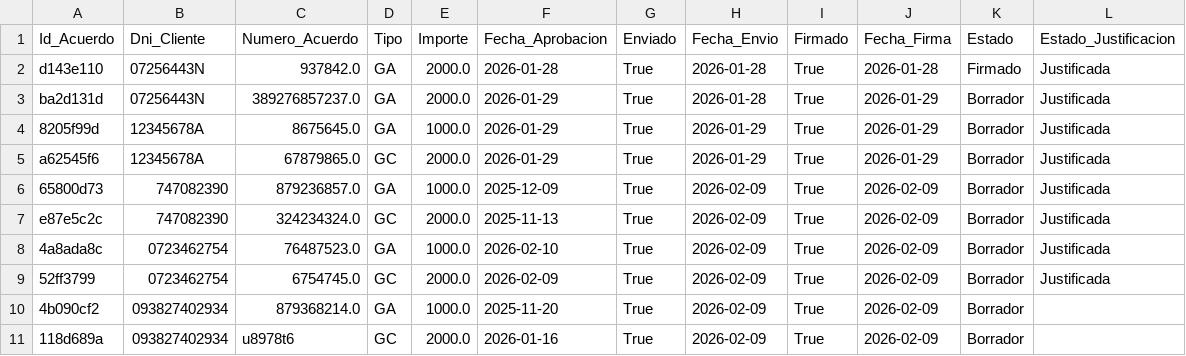
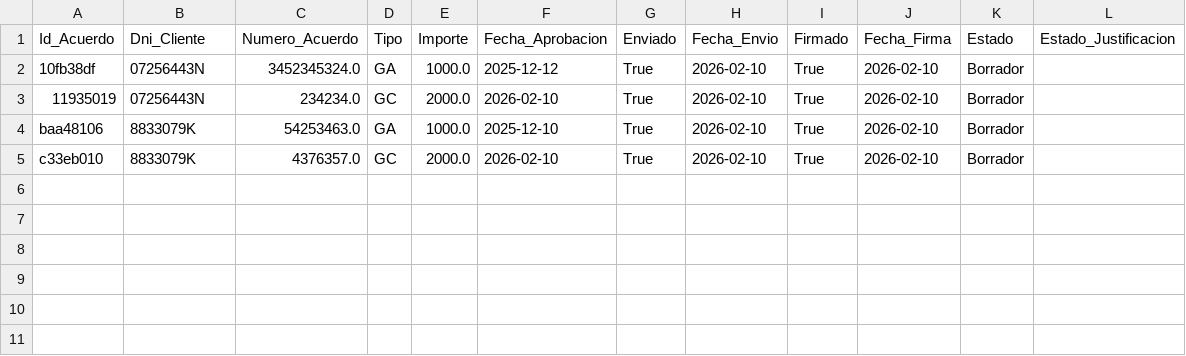
Before and after one commit to enriquesda/Control-Nofence, a CSV file: backend/data/acuerdos.csv, drawn as a sheet.

```diff
--- a/backend/data/acuerdos.csv
+++ b/backend/data/acuerdos.csv
@@ -1,11 +1,5 @@
 Id_Acuerdo,Dni_Cliente,Numero_Acuerdo,Tipo,Importe,Fecha_Aprobacion,Enviado,Fecha_Envio,Firmado,Fecha_Firma,Estado,Estado_Justificacion
-d143e110,07256443N,937842.0,GA,2000.0,2026-01-28,True,2026-01-28,True,2026-01-28,Firmado,Justificada
-ba2d131d,07256443N,389276857237.0,GA,2000.0,2026-01-29,True,2026-01-28,True,2026-01-29,Borrador,Justificada
-8205f99d,12345678A,8675645.0,GA,1000.0,2026-01-29,True,2026-01-29,True,2026-01-29,Borrador,Justificada
-a62545f6,12345678A,67879865.0,GC,2000.0,2026-01-29,True,2026-01-29,True,2026-01-29,Borrador,Justificada
-65800d73,747082390,879236857.0,GA,1000.0,2025-12-09,True,2026-02-09,True,2026-02-09,Borrador,Justificada
-e87e5c2c,747082390,324234324.0,GC,2000.0,2025-11-13,True,2026-02-09,True,2026-02-09,Borrador,Justificada
-4a8ada8c,0723462754,76487523.0,GA,1000.0,2026-02-10,True,2026-02-09,True,2026-02-09,Borrador,Justificada
-52ff3799,0723462754,6754745.0,GC,2000.0,2026-02-09,True,2026-02-09,True,2026-02-09,Borrador,Justificada
-4b090cf2,093827402934,879368214.0,GA,1000.0,2025-11-20,True,2026-02-09,True,2026-02-09,Borrador,
-118d689a,093827402934,u8978t6,GC,2000.0,2026-01-16,True,2026-02-09,True,2026-02-09,Borrador,
+10fb38df,07256443N,3452345324.0,GA,1000.0,2025-12-12,True,2026-02-10,True,2026-02-10,Borrador,
+11935019,07256443N,234234.0,GC,2000.0,2026-02-10,True,2026-02-10,True,2026-02-10,Borrador,
+baa48106,8833079K,54253463.0,GA,1000.0,2025-12-10,True,2026-02-10,True,2026-02-10,Borrador,
+c33eb010,8833079K,4376357.0,GC,2000.0,2026-02-10,True,2026-02-10,True,2026-02-10,Borrador,
```
Also changed, not shown: backend/data/clientes.csv, backend/data/facturas.csv, 10 other files.
